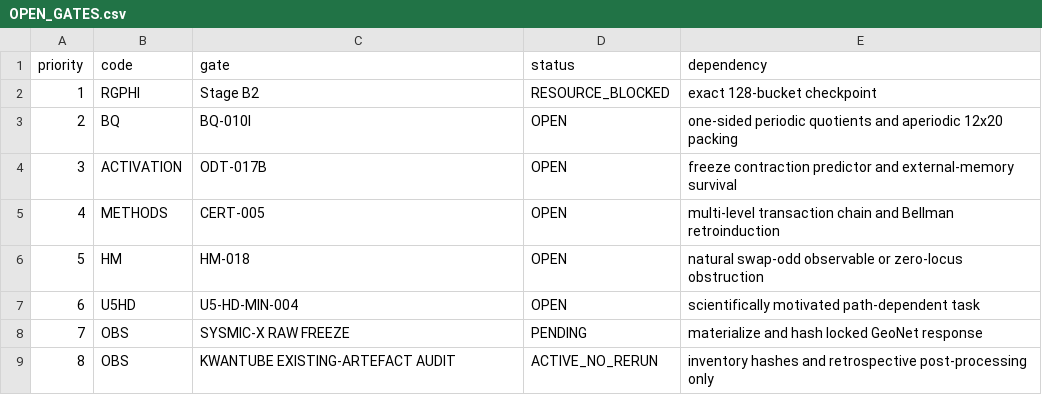
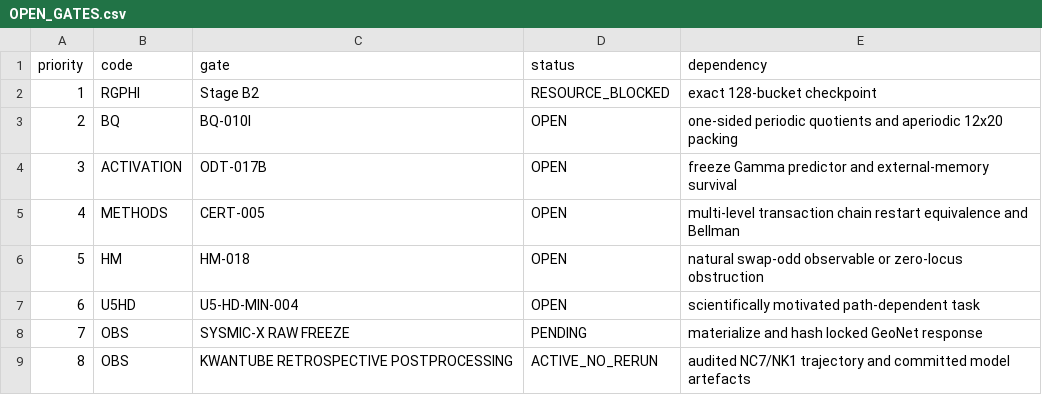
Before and after one commit to FacundoFirmenich/magimathics, a CSV file: portfolio/OPEN_GATES.csv, drawn as a sheet.

```diff
--- a/portfolio/OPEN_GATES.csv
+++ b/portfolio/OPEN_GATES.csv
@@ -3,4 +3,4 @@ priority,code,gate,status,dependency
 2,BQ,BQ-010I,OPEN,one-sided periodic quotients and aperiodic 12x20 packing
-3,ACTIVATION,ODT-017B,OPEN,freeze contraction predictor and external-memory survival
-4,METHODS,CERT-005,OPEN,multi-level transaction chain and Bellman retroinduction
+3,ACTIVATION,ODT-017B,OPEN,freeze Gamma predictor and external-memory survival
+4,METHODS,CERT-005,OPEN,multi-level transaction chain restart equivalence and Bellman
 5,HM,HM-018,OPEN,natural swap-odd observable or zero-locus obstruction
@@ -8,2 +8,2 @@ priority,code,gate,status,dependency
 7,OBS,SYSMIC-X RAW FREEZE,PENDING,materialize and hash locked GeoNet response
-8,OBS,KWANTUBE EXISTING-ARTEFACT AUDIT,ACTIVE_NO_RERUN,inventory hashes and retrospective post-processing only
+8,OBS,KWANTUBE RETROSPECTIVE POSTPROCESSING,ACTIVE_NO_RERUN,audited NC7/NK1 trajectory and committed model artefacts
```
Also changed, not shown: portfolio/NEGATIVE_RESULTS_LEDGER.csv, 4 other files.
